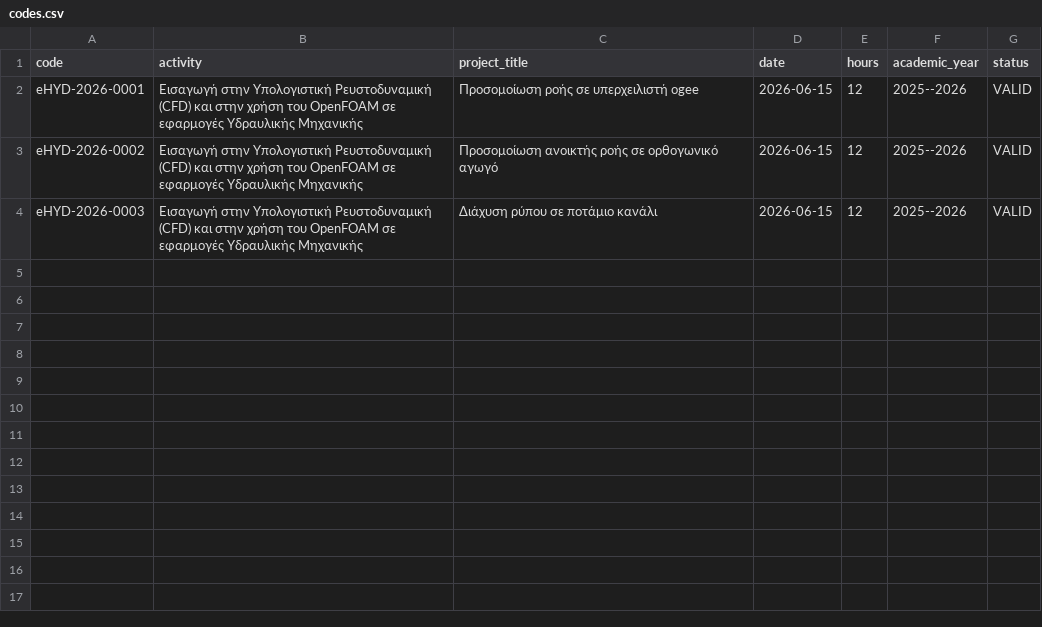
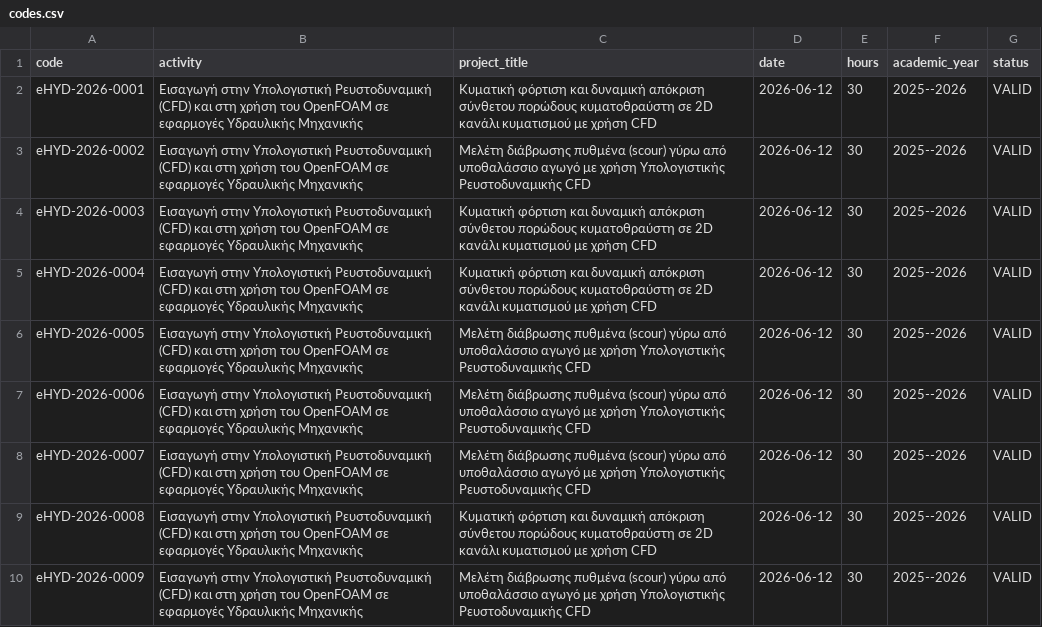
Before and after one commit to cdritselis/certificates, a CSV file: codes.csv, drawn as a sheet.

Commit message:
Revise project entries in codes.csv
Updated project activities and details in codes.csv.

```diff
--- a/codes.csv
+++ b/codes.csv
@@ -1,4 +1,10 @@
 code,activity,project_title,date,hours,academic_year,status
-eHYD-2026-0001,Εισαγωγή στην Υπολογιστική Ρευστοδυναμική (CFD) και στην χρήση του OpenFOAM σε εφαρμογές Υδραυλικής Μηχανικής,Προσομοίωση ροής σε υπερχειλιστή ogee,2026-06-15,12,2025--2026,VALID
-eHYD-2026-0002,Εισαγωγή στην Υπολογιστική Ρευστοδυναμική (CFD) και στην χρήση του OpenFOAM σε εφαρμογές Υδραυλικής Μηχανικής,Προσομοίωση ανοικτής ροής σε ορθογωνικό αγωγό,2026-06-15,12,2025--2026,VALID
-eHYD-2026-0003,Εισαγωγή στην Υπολογιστική Ρευστοδυναμική (CFD) και στην χρήση του OpenFOAM σε εφαρμογές Υδραυλικής Μηχανικής,Διάχυση ρύπου σε ποτάμιο κανάλι,2026-06-15,12,2025--2026,VALID
+eHYD-2026-0001,Εισαγωγή στην Υπολογιστική Ρευστοδυναμική (CFD) και στη χρήση του OpenFOAM σε εφαρμογές Υδραυλικής Μηχανικής,Κυματική φόρτιση και δυναμική απόκριση σύνθετου πορώδους κυματοθραύστη σε 2D κανάλι κυματισμού με χρήση CFD,2026-06-12,30,2025--2026,VALID
+eHYD-2026-0002,Εισαγωγή στην Υπολογιστική Ρευστοδυναμική (CFD) και στη χρήση του OpenFOAM σε εφαρμογές Υδραυλικής Μηχανικής,Μελέτη διάβρωσης πυθμένα (scour) γύρω από υποθαλάσσιο αγωγό με χρήση Υπολογιστικής Ρευστοδυναμικής CFD,2026-06-12,30,2025--2026,VALID
+eHYD-2026-0003,Εισαγωγή στην Υπολογιστική Ρευστοδυναμική (CFD) και στη χρήση του OpenFOAM σε εφαρμογές Υδραυλικής Μηχανικής,Κυματική φόρτιση και δυναμική απόκριση σύνθετου πορώδους κυματοθραύστη σε 2D κανάλι κυματισμού με χρήση CFD,2026-06-12,30,2025--2026,VALID
+eHYD-2026-0004,Εισαγωγή στην Υπολογιστική Ρευστοδυναμική (CFD) και στη χρήση του OpenFOAM σε εφαρμογές Υδραυλικής Μηχανικής,Κυματική φόρτιση και δυναμική απόκριση σύνθετου πορώδους κυματοθραύστη σε 2D κανάλι κυματισμού με χρήση CFD,2026-06-12,30,2025--2026,VALID
+eHYD-2026-0005,Εισαγωγή στην Υπολογιστική Ρευστοδυναμική (CFD) και στη χρήση του OpenFOAM σε εφαρμογές Υδραυλικής Μηχανικής,Μελέτη διάβρωσης πυθμένα (scour) γύρω από υποθαλάσσιο αγωγό με χρήση Υπολογιστικής Ρευστοδυναμικής CFD,2026-06-12,30,2025--2026,VALID
+eHYD-2026-0006,Εισαγωγή στην Υπολογιστική Ρευστοδυναμική (CFD) και στη χρήση του OpenFOAM σε εφαρμογές Υδραυλικής Μηχανικής,Μελέτη διάβρωσης πυθμένα (scour) γύρω από υποθαλάσσιο αγωγό με χρήση Υπολογιστικής Ρευστοδυναμικής CFD,2026-06-12,30,2025--2026,VALID
+eHYD-2026-0007,Εισαγωγή στην Υπολογιστική Ρευστοδυναμική (CFD) και στη χρήση του OpenFOAM σε εφαρμογές Υδραυλικής Μηχανικής,Μελέτη διάβρωσης πυθμένα (scour) γύρω από υποθαλάσσιο αγωγό με χρήση Υπολογιστικής Ρευστοδυναμικής CFD,2026-06-12,30,2025--2026,VALID
+eHYD-2026-0008,Εισαγωγή στην Υπολογιστική Ρευστοδυναμική (CFD) και στη χρήση του OpenFOAM σε εφαρμογές Υδραυλικής Μηχανικής,Κυματική φόρτιση και δυναμική απόκριση σύνθετου πορώδους κυματοθραύστη σε 2D κανάλι κυματισμού με χρήση CFD,2026-06-12,30,2025--2026,VALID
+eHYD-2026-0009,Εισαγωγή στην Υπολογιστική Ρευστοδυναμική (CFD) και στη χρήση του OpenFOAM σε εφαρμογές Υδραυλικής Μηχανικής,Μελέτη διάβρωσης πυθμένα (scour) γύρω από υποθαλάσσιο αγωγό με χρήση Υπολογιστικής Ρευστοδυναμικής CFD,2026-06-12,30,2025--2026,VALID
```
